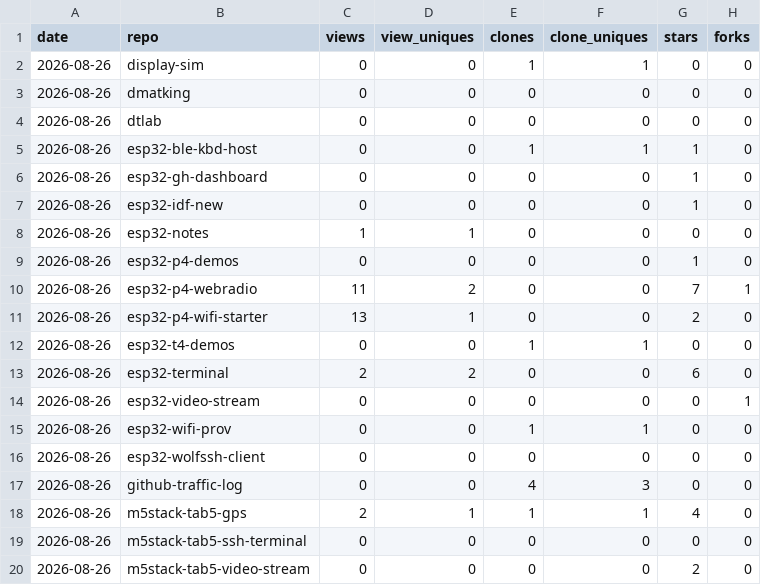
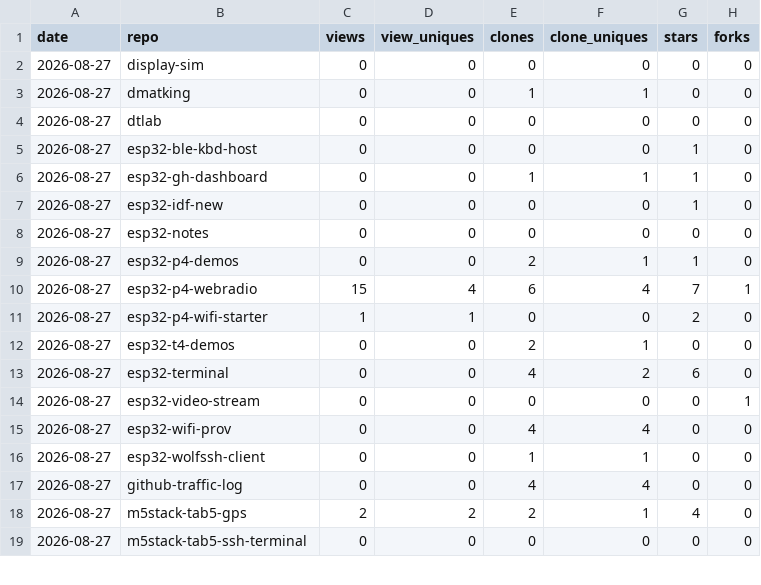
Before and after one commit to dmatking/github-traffic-log, a CSV file: latest.csv, drawn as a sheet; only a part is shown; the shorter side is filled out with more unchanged rows; the diff covers the shown part only.

```diff
--- a/latest.csv
+++ b/latest.csv
@@ -1,20 +1,18 @@
 date,repo,views,view_uniques,clones,clone_uniques,stars,forks
-2026-08-26,display-sim,0,0,1,1,0,0
-2026-08-26,dmatking,0,0,0,0,0,0
-2026-08-26,dtlab,0,0,0,0,0,0
-2026-08-26,esp32-ble-kbd-host,0,0,1,1,1,0
-2026-08-26,esp32-gh-dashboard,0,0,0,0,1,0
-2026-08-26,esp32-idf-new,0,0,0,0,1,0
-2026-08-26,esp32-notes,1,1,0,0,0,0
-2026-08-26,esp32-p4-demos,0,0,0,0,1,0
-2026-08-26,esp32-p4-webradio,11,2,0,0,7,1
-2026-08-26,esp32-p4-wifi-starter,13,1,0,0,2,0
-2026-08-26,esp32-t4-demos,0,0,1,1,0,0
-2026-08-26,esp32-terminal,2,2,0,0,6,0
-2026-08-26,esp32-video-stream,0,0,0,0,0,1
-2026-08-26,esp32-wifi-prov,0,0,1,1,0,0
-2026-08-26,esp32-wolfssh-client,0,0,0,0,0,0
-2026-08-26,github-traffic-log,0,0,4,3,0,0
-2026-08-26,m5stack-tab5-gps,2,1,1,1,4,0
-2026-08-26,m5stack-tab5-ssh-terminal,0,0,0,0,0,0
-2026-08-26,m5stack-tab5-video-stream,0,0,0,0,2,0
+2026-08-27,display-sim,0,0,0,0,0,0
+2026-08-27,dmatking,0,0,1,1,0,0
+2026-08-27,dtlab,0,0,0,0,0,0
+2026-08-27,esp32-ble-kbd-host,0,0,0,0,1,0
+2026-08-27,esp32-gh-dashboard,0,0,1,1,1,0
+2026-08-27,esp32-idf-new,0,0,0,0,1,0
+2026-08-27,esp32-notes,0,0,0,0,0,0
+2026-08-27,esp32-p4-demos,0,0,2,1,1,0
+2026-08-27,esp32-p4-webradio,15,4,6,4,7,1
+2026-08-27,esp32-p4-wifi-starter,1,1,0,0,2,0
+2026-08-27,esp32-t4-demos,0,0,2,1,0,0
+2026-08-27,esp32-terminal,0,0,4,2,6,0
+2026-08-27,esp32-video-stream,0,0,0,0,0,1
+2026-08-27,esp32-wifi-prov,0,0,4,4,0,0
+2026-08-27,esp32-wolfssh-client,0,0,1,1,0,0
+2026-08-27,github-traffic-log,0,0,4,4,0,0
+2026-08-27,m5stack-tab5-gps,2,2,2,1,4,0
```
Also changed, not shown: 3 added rows and 1 removed row elsewhere in this file, totals.csv, traffic.csv.
